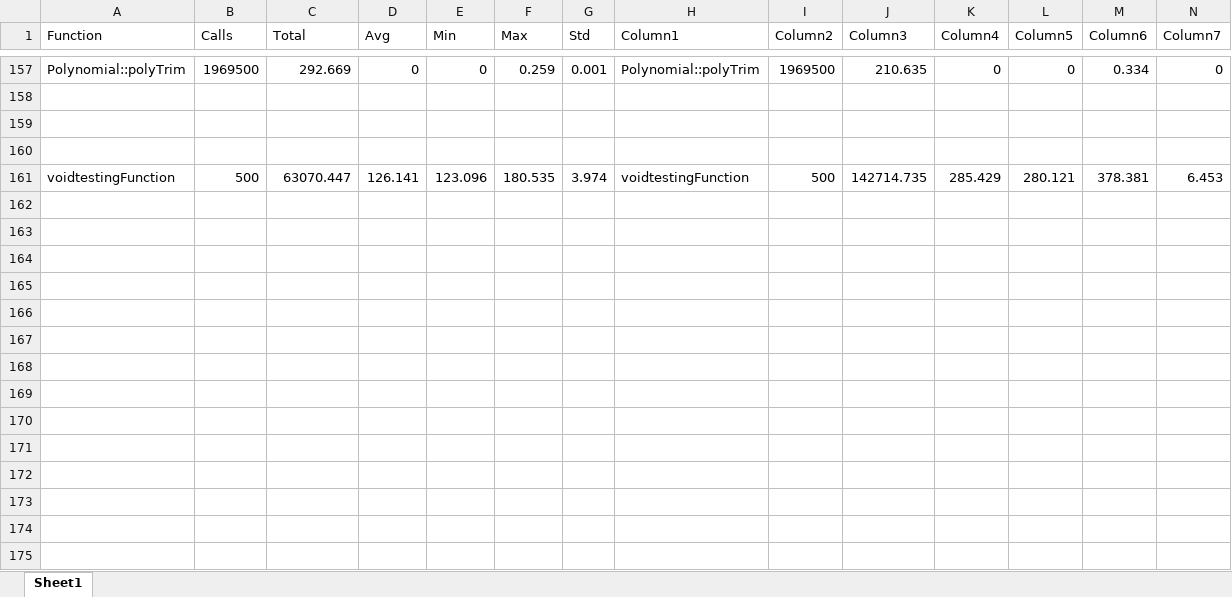
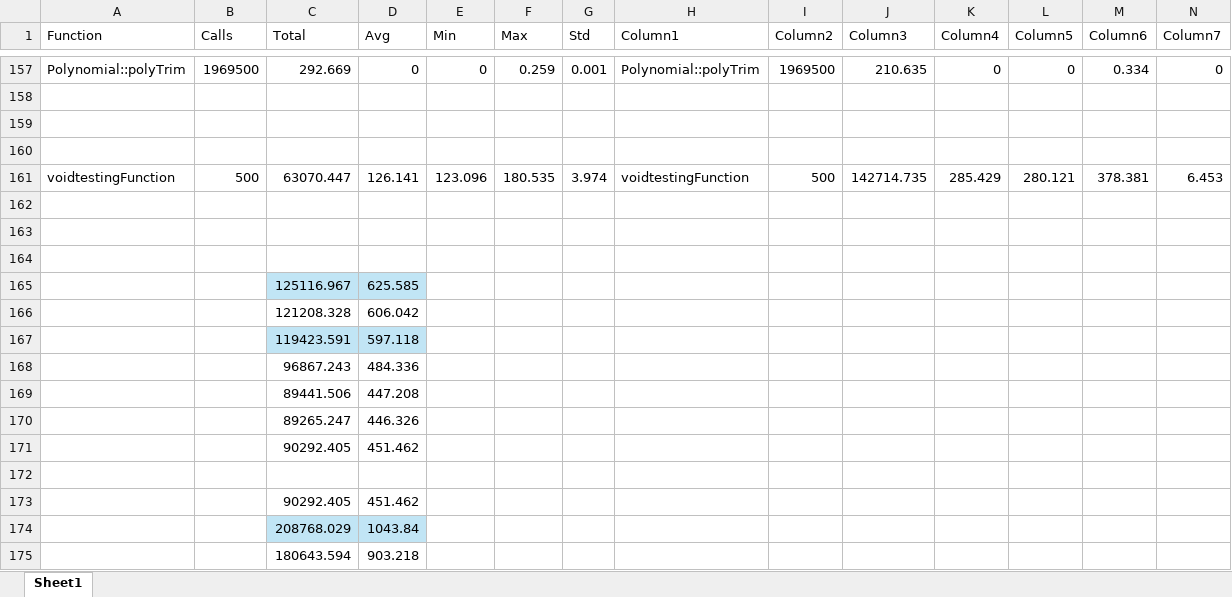
Before and after one commit to YoshuaC-2054474/RealAlgebraicNumbers, an Excel workbook: real_algebraic_numbers/Book1.xlsx, sheet Sheet1, drawn as a sheet; only a part is shown, gaps mark what is left out; values as stored, in another font and other column widths than the file's, no borders; conditional formats and table styles not drawn; rows hold the shown columns only; the diff names each change by its address in the sheet, - before the commit and + after, or states it on an @@ line.

```diff
--- a/real_algebraic_numbers/Book1.xlsx (sheet Sheet1)
+++ b/real_algebraic_numbers/Book1.xlsx (sheet Sheet1)
+row 162: (empty)
+row 163: (empty)
+row 164: (empty)
+row 165:  |  | 125116.967 | 625.585
+row 166:  |  | 121208.328 | 606.042
+row 167:  |  | 119423.591 | 597.118
+row 168:  |  | 96867.243 | 484.336
+row 169:  |  | 89441.506 | 447.208
+row 170:  |  | 89265.247 | 446.326
+row 171:  |  | 90292.405 | 451.462
+row 172: (empty)
+row 173:  |  | 90292.405 | 451.462
+row 174:  |  | 208768.029 | 1043.84
+row 175:  |  | 180643.594 | 903.218
```
Also changed, not shown: 11 other files.
